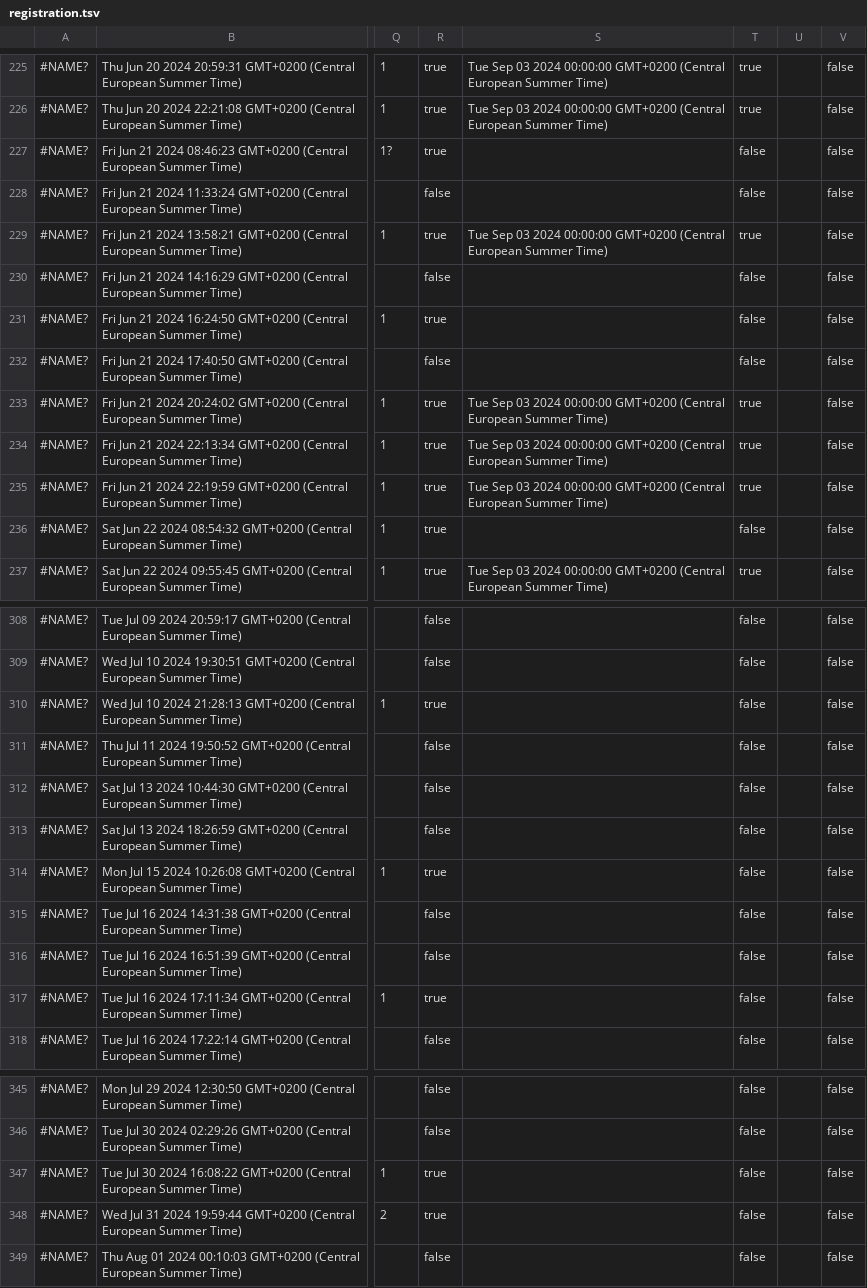
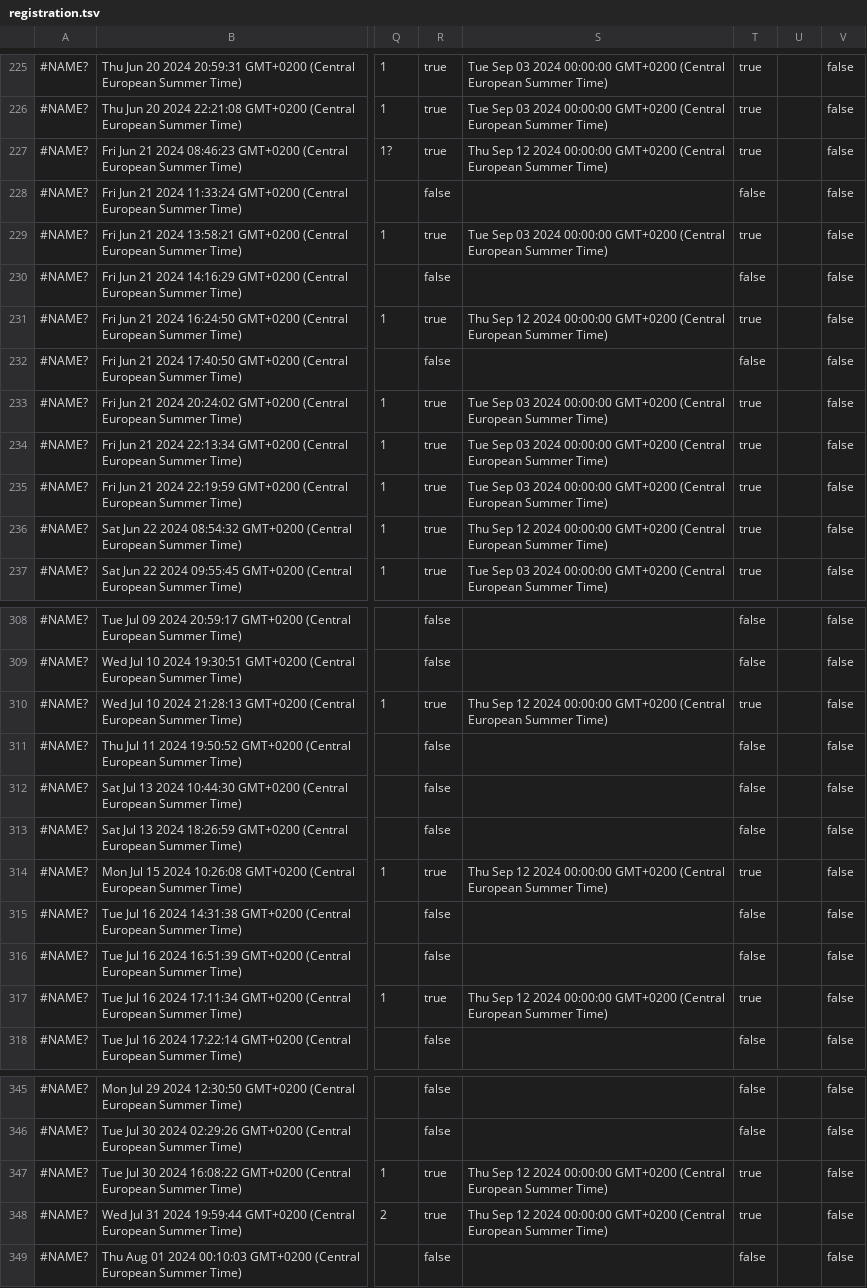
Before and after one commit to inbo/craywatch, a TSV file: R/data/input/registration.tsv, drawn as a sheet; only a part is shown, gaps mark what is left out; the diff covers the shown part only; the diff names each change by its address in the sheet, - before the commit and + after, or states it on an @@ line.

Commit message:
Automated update

```diff
--- a/R/data/input/registration.tsv
+++ b/R/data/input/registration.tsv
-S227: (empty)
+S227: Thu Sep 12 2024 00:00:00 GMT+0200 (Central European Summer Time)
-T227: false
+T227: true
-S231: (empty)
+S231: Thu Sep 12 2024 00:00:00 GMT+0200 (Central European Summer Time)
-T231: false
+T231: true
-S236: (empty)
+S236: Thu Sep 12 2024 00:00:00 GMT+0200 (Central European Summer Time)
-T236: false
+T236: true
-S310: (empty)
+S310: Thu Sep 12 2024 00:00:00 GMT+0200 (Central European Summer Time)
-T310: false
+T310: true
-S314: (empty)
+S314: Thu Sep 12 2024 00:00:00 GMT+0200 (Central European Summer Time)
-T314: false
+T314: true
-S317: (empty)
+S317: Thu Sep 12 2024 00:00:00 GMT+0200 (Central European Summer Time)
-T317: false
+T317: true
-S347:S348: (empty)
+S347:S348: Thu Sep 12 2024 00:00:00 GMT+0200 (Central European Summer Time)
-T347:T348: false
+T347:T348: true
```
Also changed, not shown: 24 edited cells elsewhere in this file.
